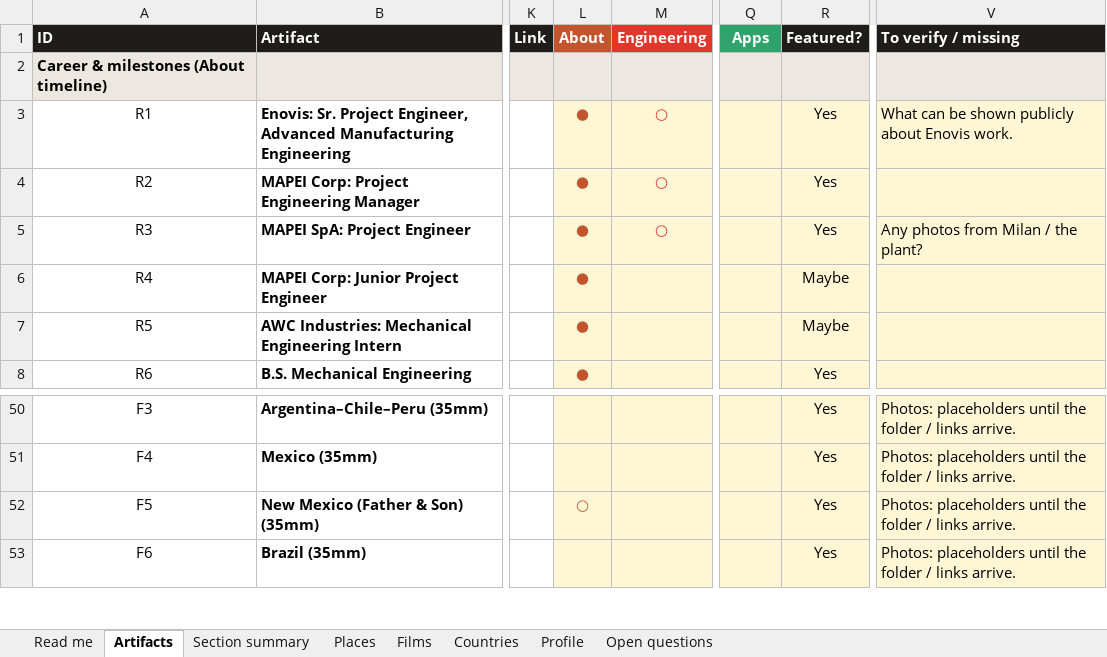
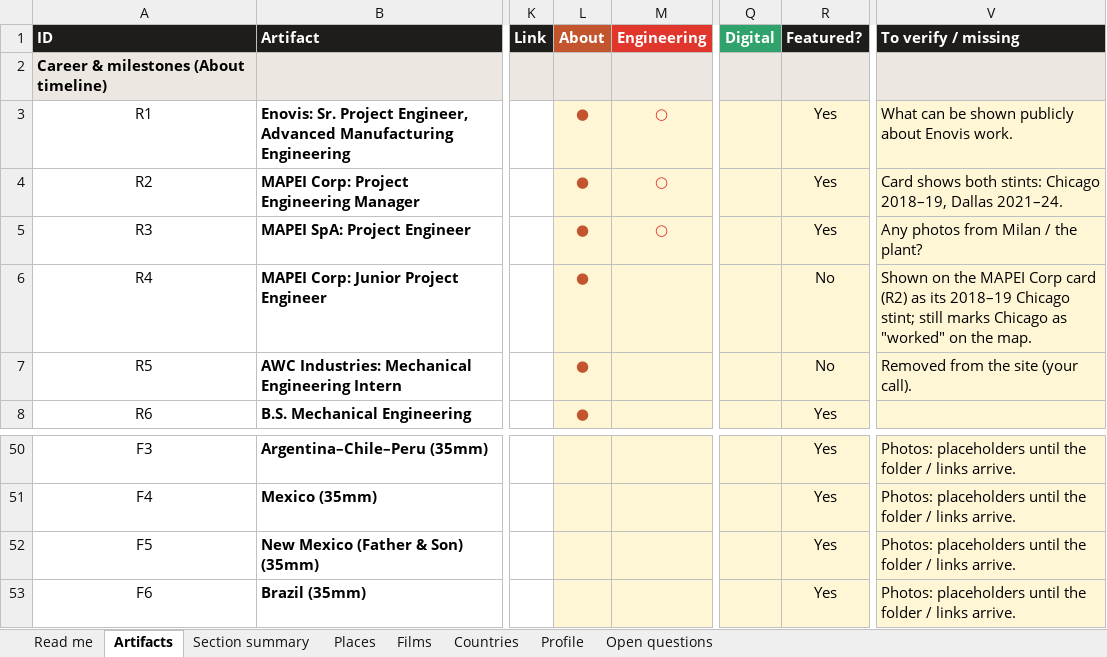
Before and after one commit to gsacco15/grantsacco, an Excel workbook: planning/site-artifacts.xlsx, sheet Artifacts, drawn as a sheet; only a part is shown, gaps mark what is left out; values as stored, in another font and other column widths than the file's, no borders; charts and pictures not drawn; the diff names each change by its address in the sheet, - before the commit and + after, or states it on an @@ line.

```diff
--- a/planning/site-artifacts.xlsx (sheet Artifacts)
+++ b/planning/site-artifacts.xlsx (sheet Artifacts)
-Q1: Apps
+Q1: Digital
-V4 (To verify / missing): (empty)
+V4 (To verify / missing): Card shows both stints: Chicago 2018–19, Dallas 2021–24.
-R6:R7 (Featured?): Maybe
+R6:R7 (Featured?): No
-V6 (To verify / missing): (empty)
+V6 (To verify / missing): Shown on the MAPEI Corp card (R2) as its 2018–19 Chicago stint; still marks Chicago as "worked" on the map.
-V7 (To verify / missing): (empty)
+V7 (To verify / missing): Removed from the site (your call).
-L52 (About): ○
+L52 (About): (empty)
```
Also changed, not shown: sheet Profile, sheet Open questions, sheet Section summary, sheet Read me, 11 other files.
